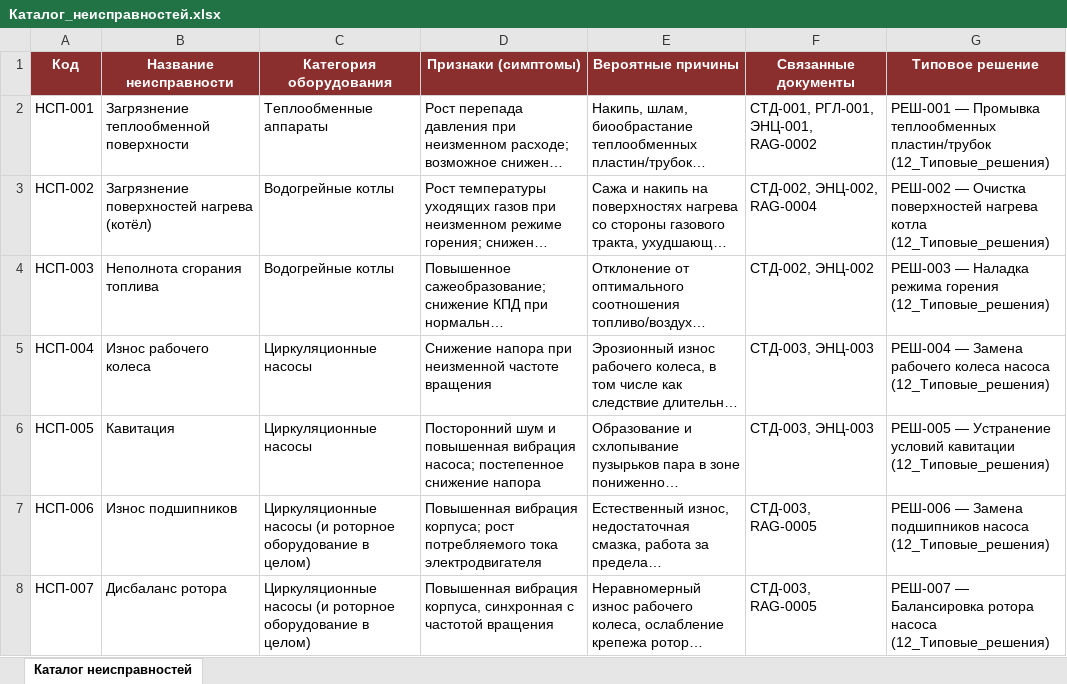
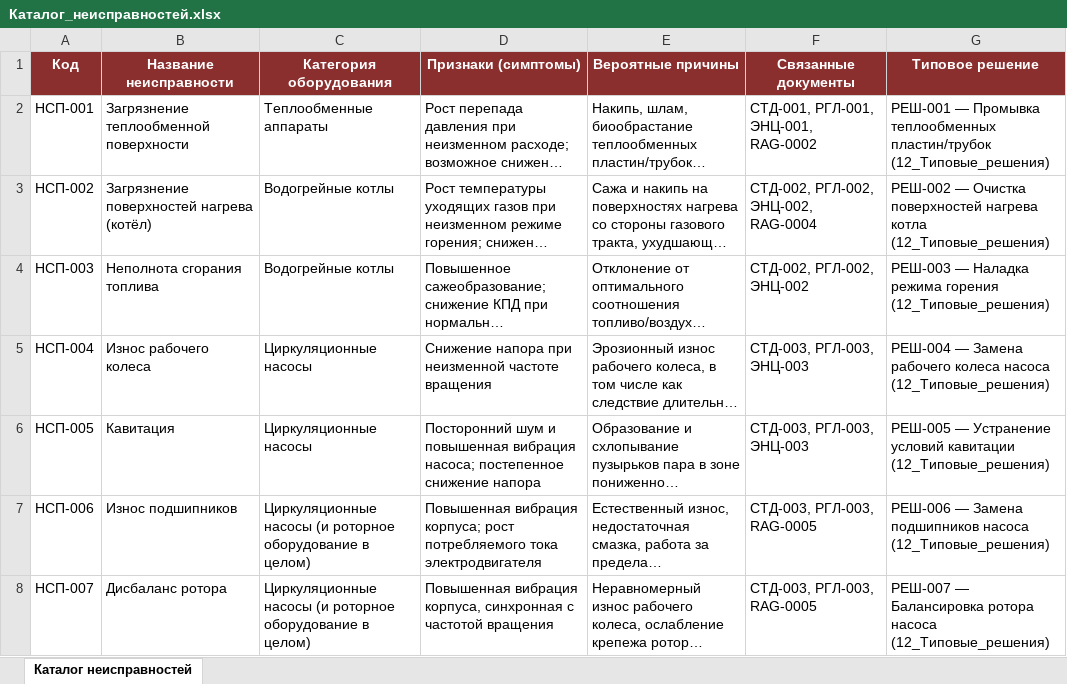
Before and after one commit to andrey52bs-dotcom/KnowledgeFactory_-_Foundation_v1.0, an Excel workbook: 10_Каталог_неисправностей/Каталог_неисправностей.xlsx, sheet Каталог неисправностей, drawn as a sheet; long unchanged cells end in …; values as stored, in another font and other column widths than the file's, no borders; charts and pictures not drawn; the diff names each change by its address in the sheet, - before the commit and + after, or states it on an @@ line.

```diff
--- a/10_Каталог_неисправностей/Каталог_неисправностей.xlsx (sheet Каталог неисправностей)
+++ b/10_Каталог_неисправностей/Каталог_неисправностей.xlsx (sheet Каталог неисправностей)
-F3 (Связанные документы): СТД-002, ЭНЦ-002, RAG-0004
+F3 (Связанные документы): СТД-002, РГЛ-002, ЭНЦ-002, RAG-0004
-F4 (Связанные документы): СТД-002, ЭНЦ-002
+F4 (Связанные документы): СТД-002, РГЛ-002, ЭНЦ-002
-F5:F6 (Связанные документы): СТД-003, ЭНЦ-003
+F5:F6 (Связанные документы): СТД-003, РГЛ-003, ЭНЦ-003
-F7:F8 (Связанные документы): СТД-003, RAG-0005
+F7:F8 (Связанные документы): СТД-003, РГЛ-003, RAG-0005
```
Also changed, not shown: 00_Проект/02_Реестр/Реестр_версий.xlsx, 00_Проект/02_Реестр/Реестр_документов.xlsx, 3 other files.
